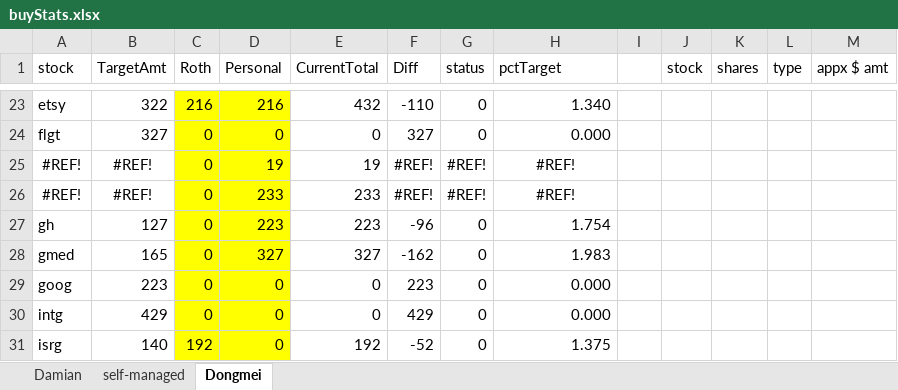
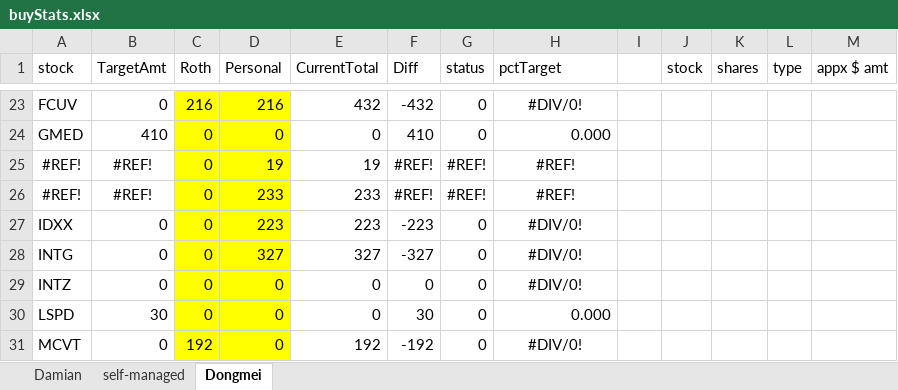
Before and after one commit to damiansp/marketModeling, an Excel workbook: buyStats.xlsx, sheet Dongmei, drawn as a sheet; only a part is shown, gaps mark what is left out; values as stored, in another font and other column widths than the file's, no borders; conditional formats not drawn; the diff covers the shown part only; the diff names each change by its address in the sheet, - before the commit and + after, or states it on an @@ line.

```diff
--- a/buyStats.xlsx (sheet Dongmei)
+++ b/buyStats.xlsx (sheet Dongmei)
-A23 (stock): etsy
+A23 (stock): FCUV
-B23 (TargetAmt): 322
+B23 (TargetAmt): 0
-F23 (Diff): -110
+F23 (Diff): -432
-H23 (pctTarget): 1.340
+H23 (pctTarget): #DIV/0!
-H23 alignment: right
+H23 alignment: center
-A24 (stock): flgt
+A24 (stock): GMED
-B24 (TargetAmt): 327
+B24 (TargetAmt): 410
-F24 (Diff): 327
+F24 (Diff): 410
-A27 (stock): gh
+A27 (stock): IDXX
-B27 (TargetAmt): 127
+B27 (TargetAmt): 0
-F27 (Diff): -96
+F27 (Diff): -223
-H27 (pctTarget): 1.754
+H27 (pctTarget): #DIV/0!
-H27:H29 alignment: right
+H27:H29 alignment: center
-A28 (stock): gmed
+A28 (stock): INTG
-B28 (TargetAmt): 165
+B28 (TargetAmt): 0
-F28 (Diff): -162
+F28 (Diff): -327
-H28 (pctTarget): 1.983
+H28 (pctTarget): #DIV/0!
-A29 (stock): goog
+A29 (stock): INTZ
-B29 (TargetAmt): 223
+B29 (TargetAmt): 0
-F29 (Diff): 223
+F29 (Diff): 0
-H29 (pctTarget): 0.000
+H29 (pctTarget): #DIV/0!
-A30 (stock): intg
+A30 (stock): LSPD
-B30 (TargetAmt): 429
+B30 (TargetAmt): 30
-F30 (Diff): 429
+F30 (Diff): 30
-A31 (stock): isrg
+A31 (stock): MCVT
-B31 (TargetAmt): 140
+B31 (TargetAmt): 0
-F31 (Diff): -52
+F31 (Diff): -192
-H31 (pctTarget): 1.375
+H31 (pctTarget): #DIV/0!
-H31 alignment: right
+H31 alignment: center
```
Also changed, not shown: 15 added rows, 15 removed rows, 132 edited cells and cell formats elsewhere in this sheet, sheet Damian, formulas that keep their value, hidden cells, 13 other files.
